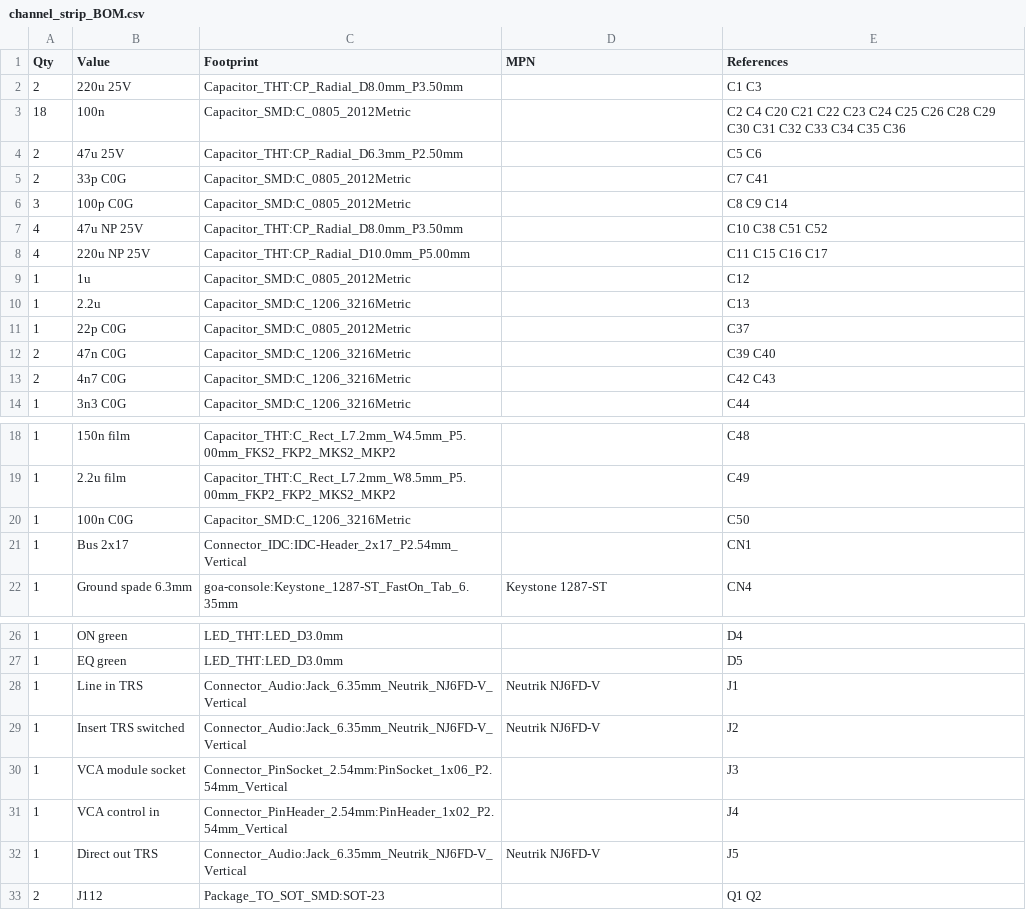
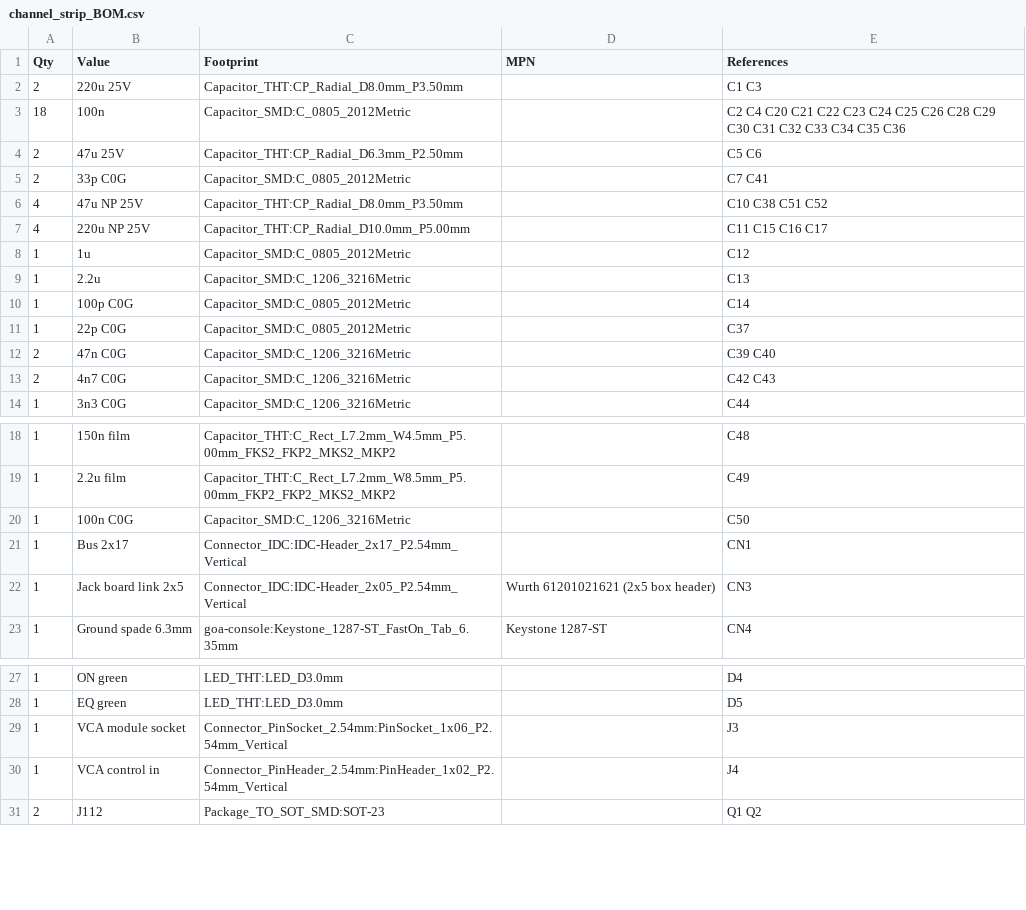
Before and after one commit to cozycactus/goa-console, a CSV file: channel_strip_BOM.csv, drawn as a sheet; only a part is shown, gaps mark what is left out; removed rows and columns are numbered as before the commit, all else as after; the diff names each change by its address in the sheet, - before the commit and + after, or states it on an @@ line.

```diff
--- a/channel_strip_BOM.csv
+++ b/channel_strip_BOM.csv
-row 6: 3 | 100p C0G | Capacitor_SMD:C_0805_2012Metric |  | C8 C9 C14
+row 10: 1 | 100p C0G | Capacitor_SMD:C_0805_2012Metric |  | C14
+row 22: 1 | Jack board link 2x5 | Connector_IDC:IDC-Header_2x05_P2.54mm_Vertical | Wurth 61201021621 (2x5 box header) | CN3
-row 28: 1 | Line in TRS | Connector_Audio:Jack_6.35mm_Neutrik_NJ6FD-V_Vertical | Neutrik NJ6FD-V | J1
-row 29: 1 | Insert TRS switched | Connector_Audio:Jack_6.35mm_Neutrik_NJ6FD-V_Vertical | Neutrik NJ6FD-V | J2
-row 32: 1 | Direct out TRS | Connector_Audio:Jack_6.35mm_Neutrik_NJ6FD-V_Vertical | Neutrik NJ6FD-V | J5
```
Also changed, not shown: 20 other files.
